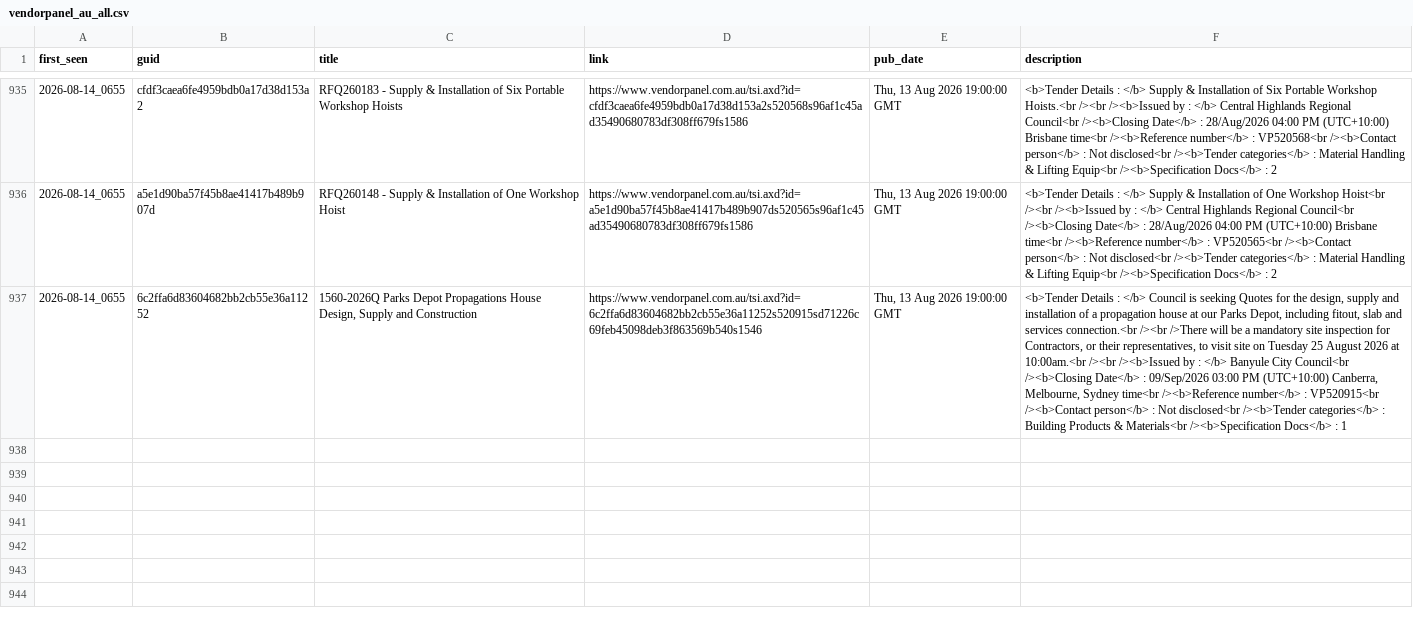
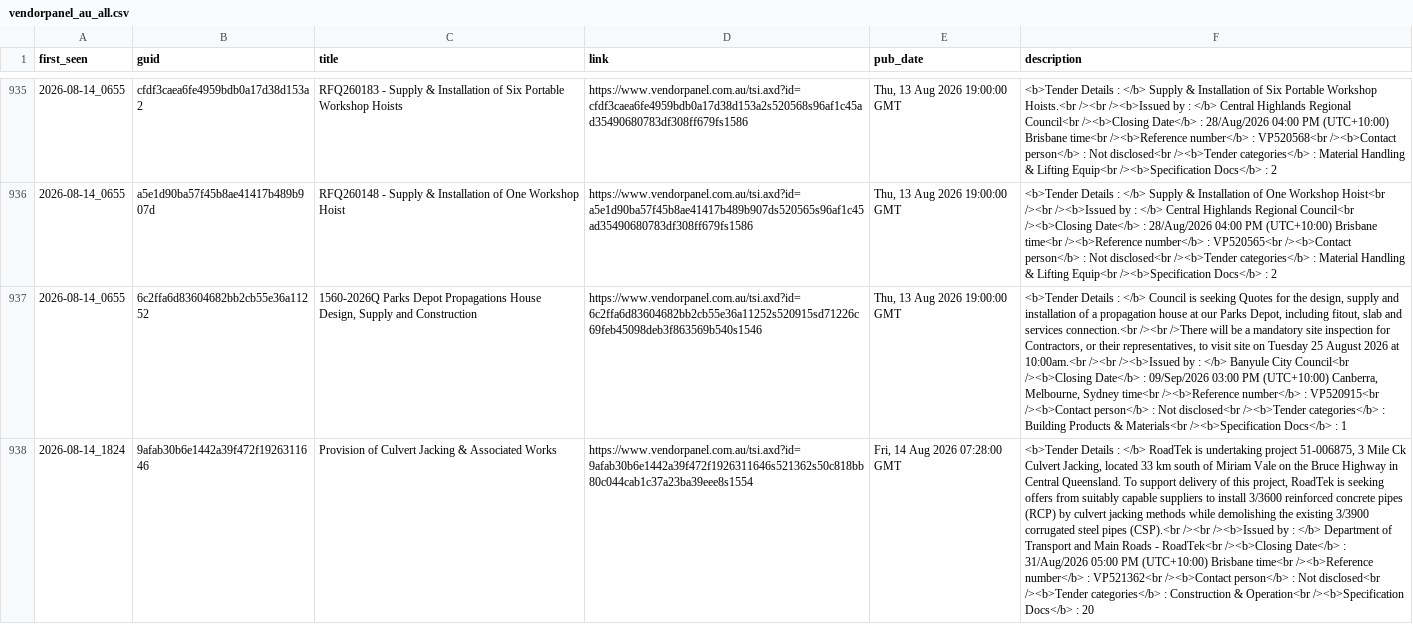
Before and after one commit to buckleysouthgate/winrate-collector, a CSV file: data/vendorpanel_au_all.csv, drawn as a sheet; only a part is shown, gaps mark what is left out; the diff names each change by its address in the sheet, - before the commit and + after, or states it on an @@ line.

```diff
--- a/data/vendorpanel_au_all.csv
+++ b/data/vendorpanel_au_all.csv
+row 938: 2026-08-14_1824 | 9afab30b6e1442a39f472f1926311646 | Provision of Culvert Jacking & Associated Works | https://www.vendorpanel.com.au/tsi.axd?id=9afab30b6e1442a39f472f1926311646s521362s50c818bb80c044cab1c37a23ba39eee8s1554 | Fri, 14 Aug 2026 07:28:00 GMT | <b>Tender Details : </b> RoadTek is undertaking project 51-006875, 3 Mile Ck Culvert Jacking, located 33 km south of Miriam Vale on the Bruce Highway in Central Queensland. To support delivery of this project, RoadTek is seeking offers from suitably capable suppliers to install 3/3600 reinforced concrete pipes (RCP) by culvert jacking methods while demolishing the existing 3/3900 corrugated steel pipes (CSP).<br /><br /><b>Issued by : </b> Department of Transport and Main Roads - RoadTek<br /><b>Closing Date</b> : 31/Aug/2026 05:00 PM (UTC+10:00) Brisbane time<br /><b>Reference number</b> : VP521362<br /><b>Contact person</b> : Not disclosed<br /><b>Tender categories</b> : Construction & Operation<br /><b>Specification Docs</b> : 20
```
Also changed, not shown: 2 other files.
